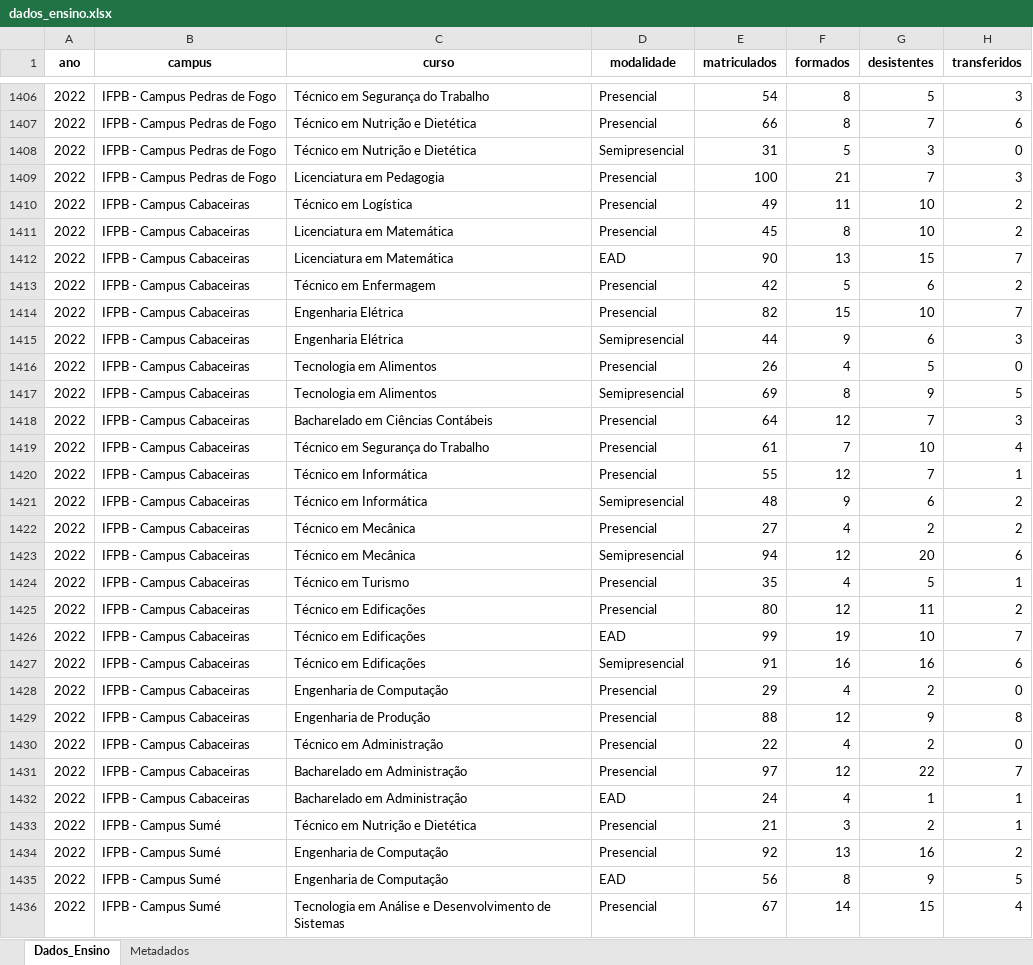
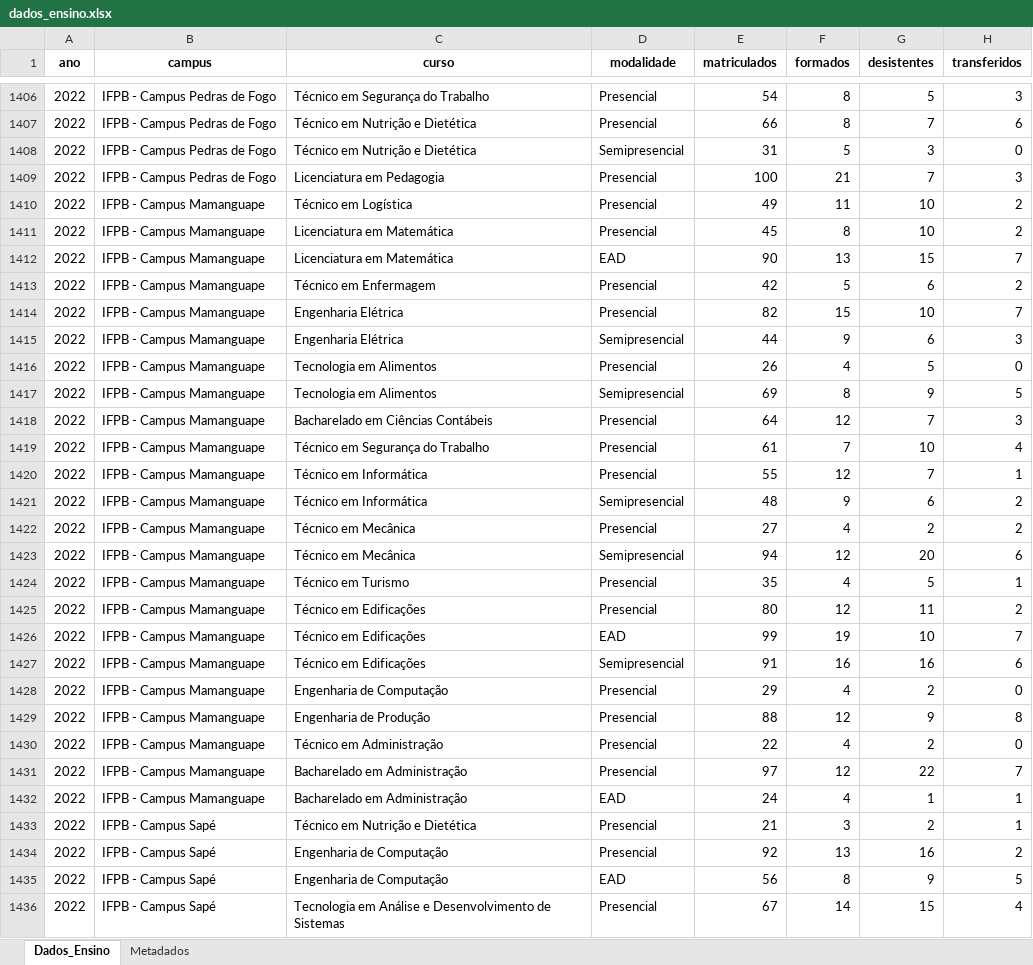
Before and after one commit to NAI-IFPB-CZ/ifpbcz-numeros, an Excel workbook: dados/dados_ensino.xlsx, sheet Dados_Ensino, drawn as a sheet; only a part is shown, gaps mark what is left out; values as stored, in another font and other column widths than the file's, no borders; the diff covers the shown part only; the diff names each change by its address in the sheet, - before the commit and + after, or states it on an @@ line.

```diff
--- a/dados/dados_ensino.xlsx (sheet Dados_Ensino)
+++ b/dados/dados_ensino.xlsx (sheet Dados_Ensino)
-B1410:B1432 (campus): IFPB - Campus Cabaceiras
+B1410:B1432 (campus): IFPB - Campus Mamanguape
-B1433:B1436 (campus): IFPB - Campus Sumé
+B1433:B1436 (campus): IFPB - Campus Sapé
```
Also changed, not shown: 427 edited cells elsewhere in this sheet, sheet Metadados, dados/dados_auditoria.xlsx, dados/dados_extensao.xlsx, 18 other files.
